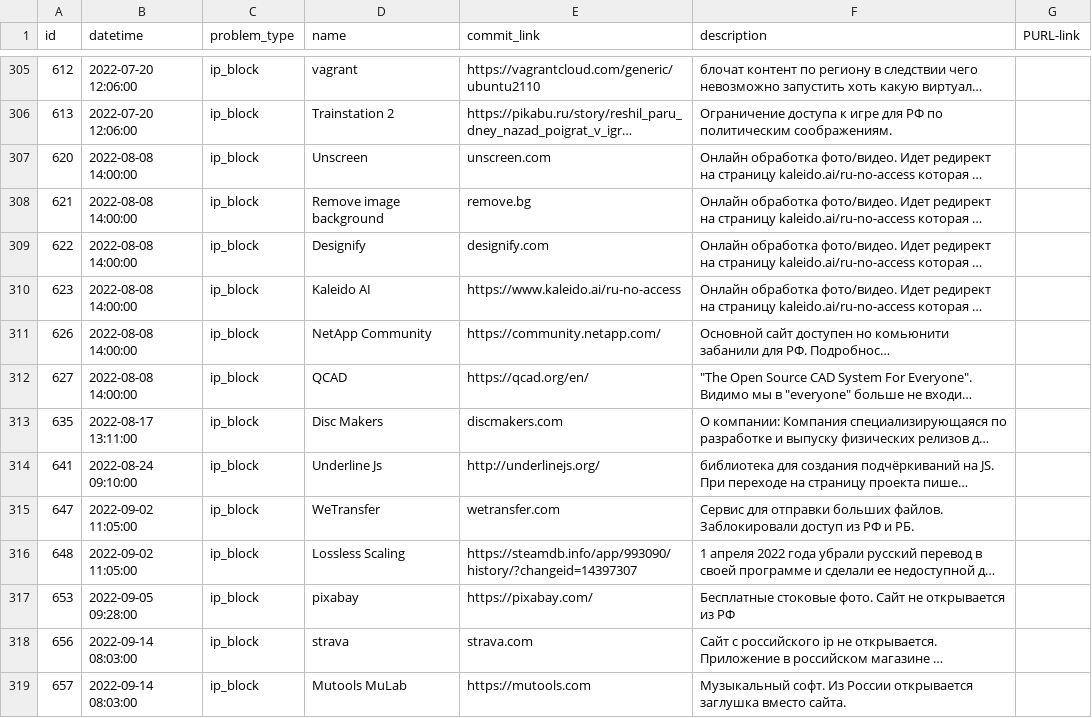
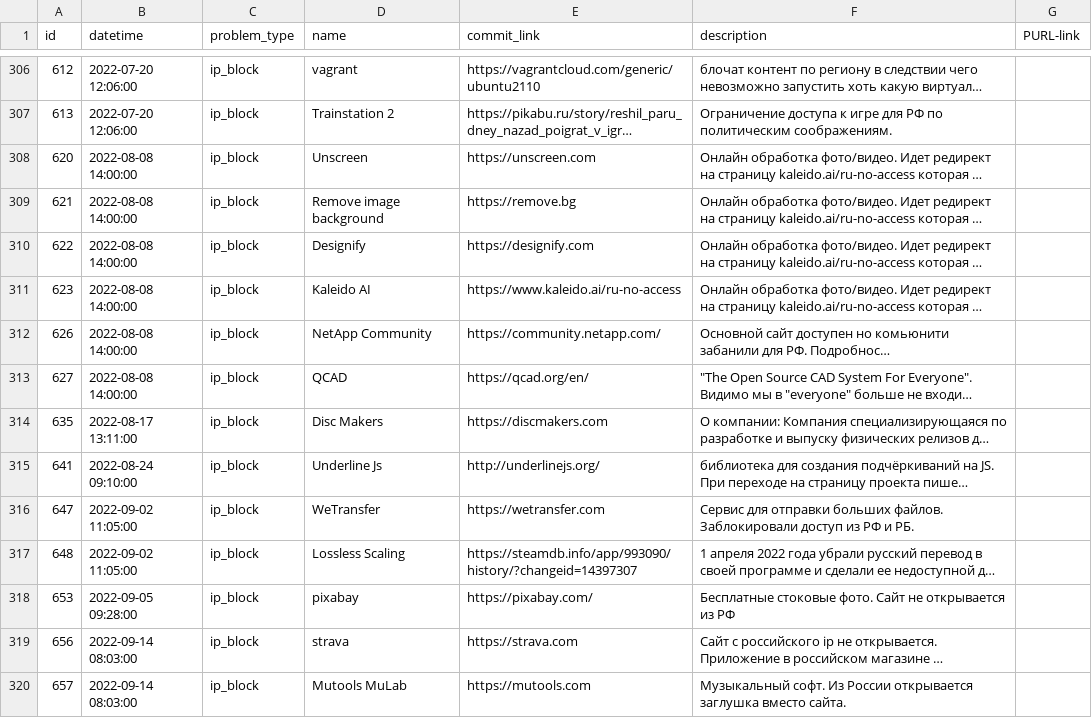
Before and after one commit to toxic-repos/toxic-repos, a CSV file: data/csv/toxic-repos.csv, drawn as a sheet; only a part is shown, gaps mark what is left out; long unchanged cells end in …; addresses are those after the commit; the diff covers the shown part only; the diff names each change by its address in the sheet, - before the commit and + after, or states it on an @@ line.

```diff
--- a/data/csv/toxic-repos.csv
+++ b/data/csv/toxic-repos.csv
-E308 (commit_link): unscreen.com
+E308 (commit_link): https://unscreen.com
-E309 (commit_link): remove.bg
+E309 (commit_link): https://remove.bg
-E310 (commit_link): designify.com
+E310 (commit_link): https://designify.com
-E314 (commit_link): discmakers.com
+E314 (commit_link): https://discmakers.com
-E316 (commit_link): wetransfer.com
+E316 (commit_link): https://wetransfer.com
-E319 (commit_link): strava.com
+E319 (commit_link): https://strava.com
```
Also changed, not shown: 4 added rows and 79 edited cells elsewhere in this file, 2 other files.
